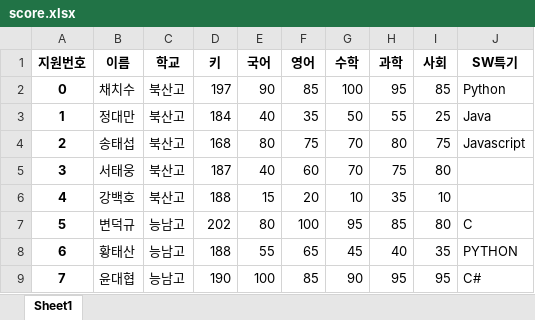
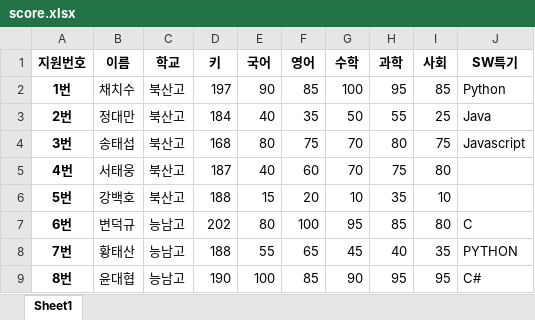
Before and after one commit to puretension/Machine-Learning-Basics, an Excel workbook: 판다스 공부/score.xlsx, sheet Sheet1, drawn as a sheet; values as stored, in another font and other column widths than the file's, no borders; the diff names each change by its address in the sheet, - before the commit and + after, or states it on an @@ line.

```diff
--- a/판다스 공부/score.xlsx (sheet Sheet1)
+++ b/판다스 공부/score.xlsx (sheet Sheet1)
-A2 (지원번호): 0
+A2 (지원번호): 1번
-A3 (지원번호): 1
+A3 (지원번호): 2번
-A4 (지원번호): 2
+A4 (지원번호): 3번
-A5 (지원번호): 3
+A5 (지원번호): 4번
-A6 (지원번호): 4
+A6 (지원번호): 5번
-A7 (지원번호): 5
+A7 (지원번호): 6번
-A8 (지원번호): 6
+A8 (지원번호): 7번
-A9 (지원번호): 7
+A9 (지원번호): 8번
```
Also changed, not shown: 18 other files.
